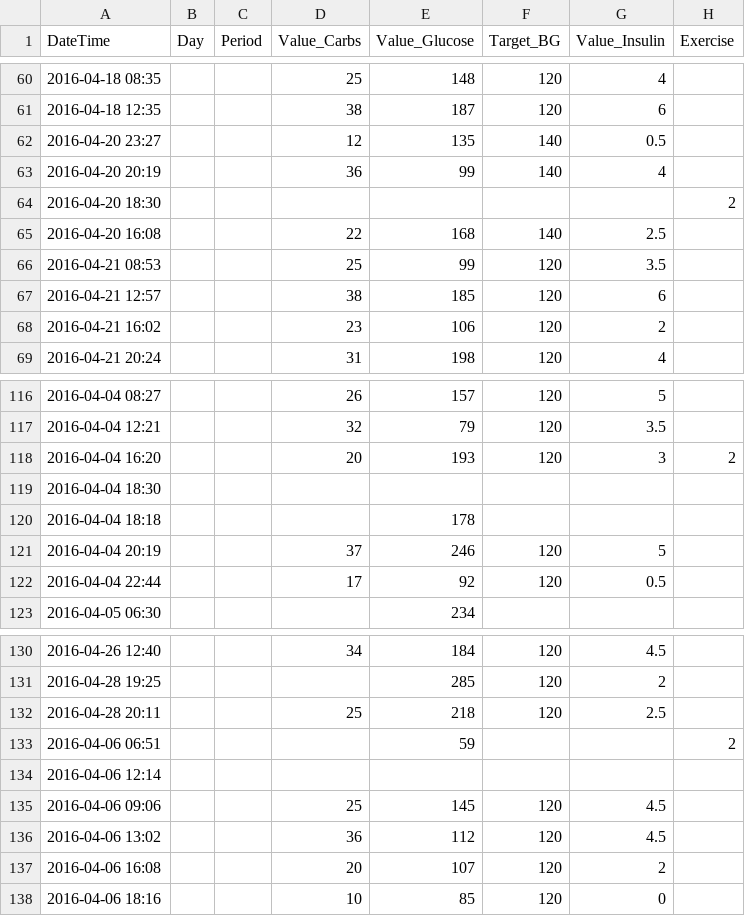
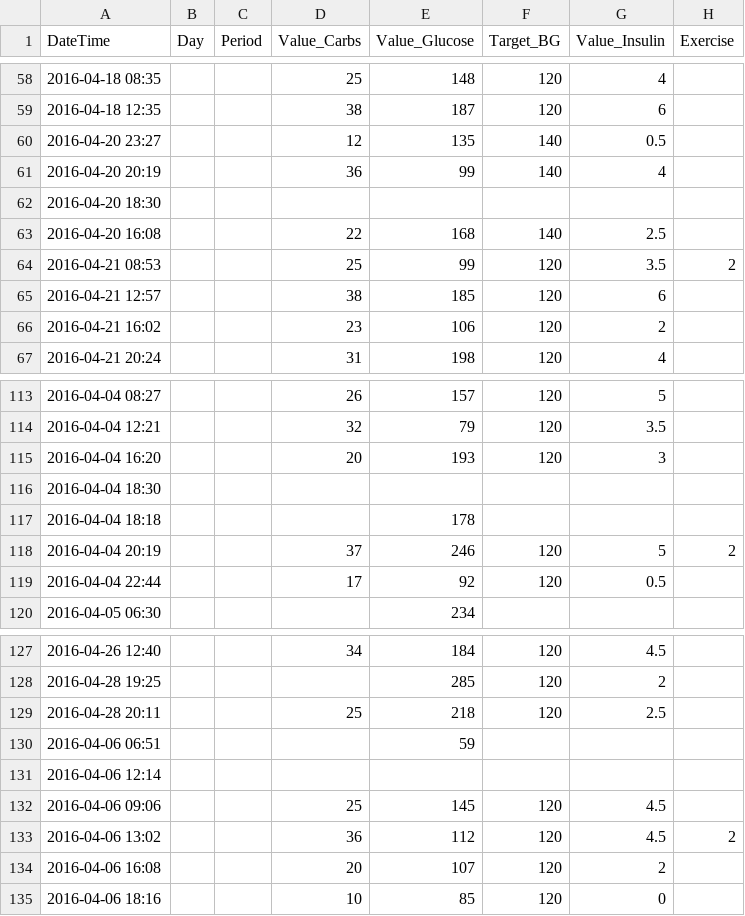
Before and after one commit to tpaiva91/Disserta-o, a CSV file: Tese/Databases/CSV/Data/TeresaVieira.csv, drawn as a sheet; only a part is shown, gaps mark what is left out; the diff covers the shown part only.

```diff
--- a/Tese/Databases/CSV/Data/TeresaVieira.csv
+++ b/Tese/Databases/CSV/Data/TeresaVieira.csv
@@ -63,5 +61,5 @@ DateTime,Day,Period,Value_Carbs,Value_Glucose,Target_BG,Value_Insulin,Exercise
 2016-04-20 20:19,,,36,99,140,4,
-2016-04-20 18:30,,,,,,,2
+2016-04-20 18:30,,,,,,,
 2016-04-20 16:08,,,22,168,140,2.5,
-2016-04-21 08:53,,,25,99,120,3.5,
+2016-04-21 08:53,,,25,99,120,3.5,2
 2016-04-21 12:57,,,38,185,120,6,
@@ -117,6 +114,6 @@ DateTime,Day,Period,Value_Carbs,Value_Glucose,Target_BG,Value_Insulin,Exercise
 2016-04-04 12:21,,,32,79,120,3.5,
-2016-04-04 16:20,,,20,193,120,3,2
+2016-04-04 16:20,,,20,193,120,3,
 2016-04-04 18:30,,,,,,,
 2016-04-04 18:18,,,,178,,,
-2016-04-04 20:19,,,37,246,120,5,
+2016-04-04 20:19,,,37,246,120,5,2
 2016-04-04 22:44,,,17,92,120,0.5,
@@ -132,6 +129,6 @@ DateTime,Day,Period,Value_Carbs,Value_Glucose,Target_BG,Value_Insulin,Exercise
 2016-04-28 20:11,,,25,218,120,2.5,
-2016-04-06 06:51,,,,59,,,2
+2016-04-06 06:51,,,,59,,,
 2016-04-06 12:14,,,,,,,
 2016-04-06 09:06,,,25,145,120,4.5,
-2016-04-06 13:02,,,36,112,120,4.5,
+2016-04-06 13:02,,,36,112,120,4.5,2
 2016-04-06 16:08,,,20,107,120,2,
```
Also changed, not shown: 4 removed rows and 2 edited cells elsewhere in this file, 25 other files.
